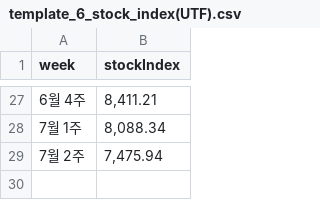
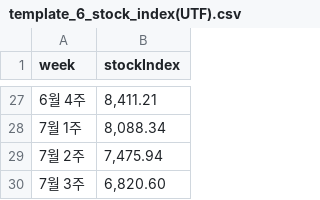
Before and after one commit to hoiwwww/pricing, a CSV file: real data_260619_UFT/template_6_stock_index(UTF).csv, drawn as a sheet; only a part is shown, gaps mark what is left out; the diff names each change by its address in the sheet, - before the commit and + after, or states it on an @@ line.

```diff
--- a/real data_260619_UFT/template_6_stock_index(UTF).csv
+++ b/real data_260619_UFT/template_6_stock_index(UTF).csv
+row 30: 7월 3주 | 6,820.60
```
Also changed, not shown: real data_260619_UFT/template_1_weekly_ev710(UFT).csv, real data_260619_UFT/template_2_simbase(UFT).csv, 6 other files.
